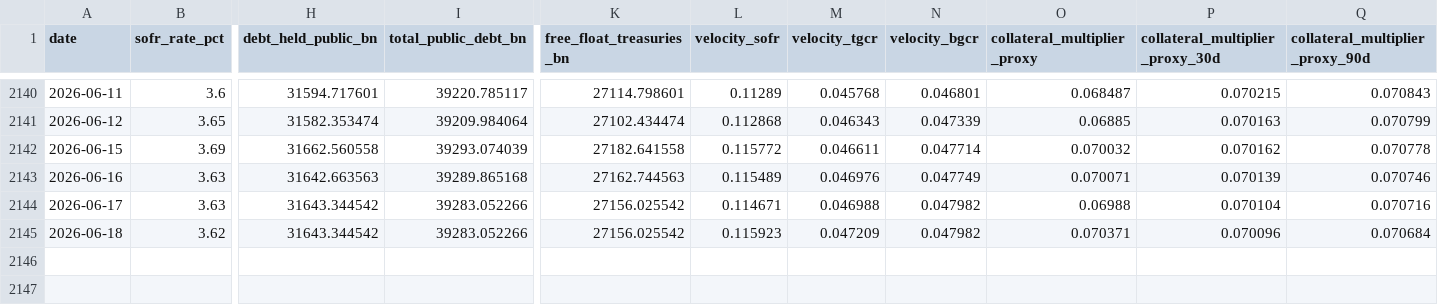
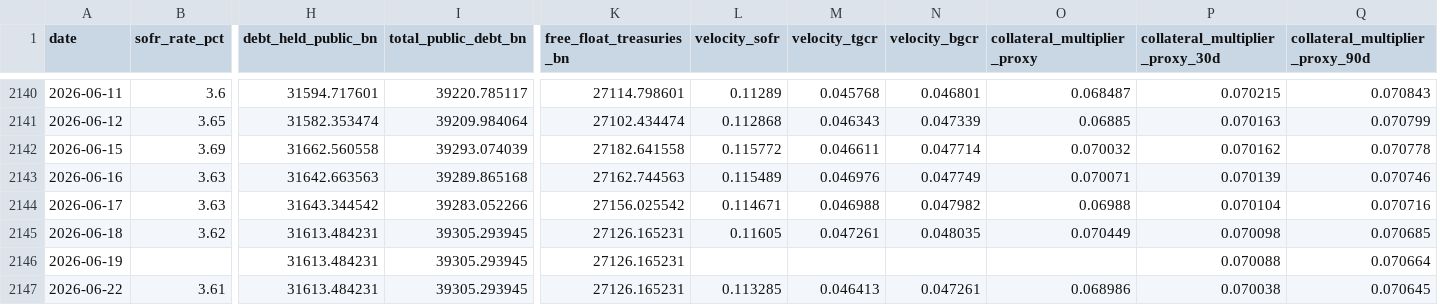
Before and after one commit to AugustineCarB/collateral_multiplier, a CSV file: data/collateral_multiplier_proxy.csv, drawn as a sheet; only a part is shown, gaps mark what is left out; rows hold the shown columns only; the diff names each change by its address in the sheet, - before the commit and + after, or states it on an @@ line.

```diff
--- a/data/collateral_multiplier_proxy.csv
+++ b/data/collateral_multiplier_proxy.csv
-H2145 (debt_held_public_bn): 31643.344542
+H2145 (debt_held_public_bn): 31613.484231
-I2145 (total_public_debt_bn): 39283.052266
+I2145 (total_public_debt_bn): 39305.293945
-K2145 (free_float_treasuries_bn): 27156.025542
+K2145 (free_float_treasuries_bn): 27126.165231
-L2145 (velocity_sofr): 0.115923
+L2145 (velocity_sofr): 0.11605
-M2145 (velocity_tgcr): 0.047209
+M2145 (velocity_tgcr): 0.047261
-N2145 (velocity_bgcr): 0.047982
+N2145 (velocity_bgcr): 0.048035
-O2145 (collateral_multiplier_proxy): 0.070371
+O2145 (collateral_multiplier_proxy): 0.070449
-P2145 (collateral_multiplier_proxy_30d): 0.070096
+P2145 (collateral_multiplier_proxy_30d): 0.070098
-Q2145 (collateral_multiplier_proxy_90d): 0.070684
+Q2145 (collateral_multiplier_proxy_90d): 0.070685
+row 2146: 2026-06-19 |  | 31613.484231 | 39305.293945 | 27126.165231 |  |  |  |  | 0.070088 | 0.070664
+row 2147: 2026-06-22 | 3.61 | 31613.484231 | 39305.293945 | 27126.165231 | 0.113285 | 0.046413 | 0.047261 | 0.068986 | 0.070038 | 0.070645
```
Also changed, not shown: 1 other file.
